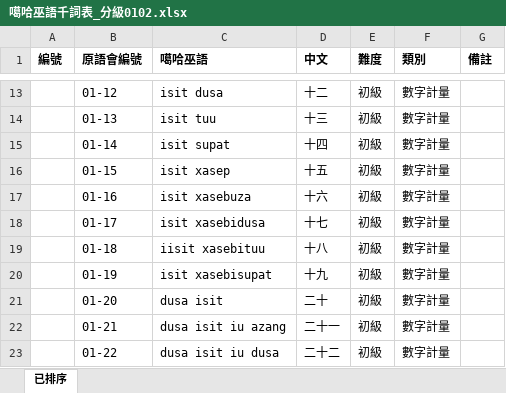
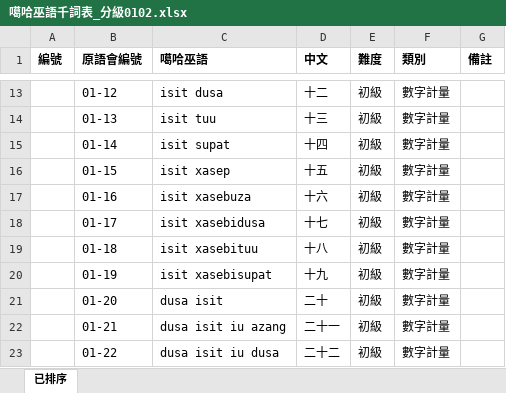
Before and after one commit to Babizu/sahan-kaxabu, an Excel workbook: 噶哈巫語千詞表_分級0102.xlsx, sheet 已排序, drawn as a sheet; only a part is shown, gaps mark what is left out; values as stored, in another font and other column widths than the file's, no borders; the diff names each change by its address in the sheet, - before the commit and + after, or states it on an @@ line.

```diff
--- a/噶哈巫語千詞表_分級0102.xlsx (sheet 已排序)
+++ b/噶哈巫語千詞表_分級0102.xlsx (sheet 已排序)
-C19 (噶哈巫語): iisit xasebituu
+C19 (噶哈巫語): isit xasebituu
```
Also changed, not shown: 1 other file.
